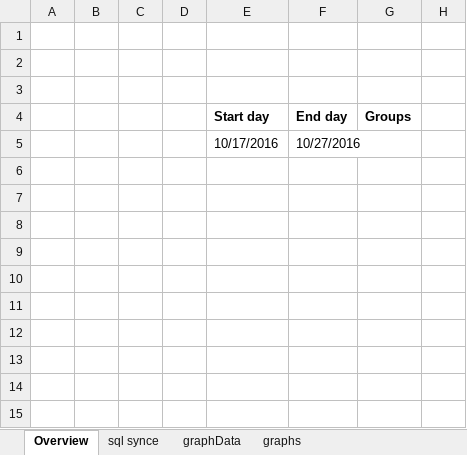
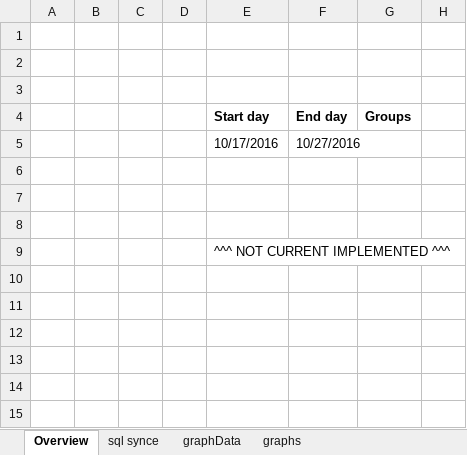
Before and after one commit to ichnaeagit/ichnaea, an Excel workbook: SQL connect.xlsm, sheet Overview, drawn as a sheet; only a part is shown; values as stored, in another font and other column widths than the file's, no borders; charts and pictures not drawn; the diff names each change by its address in the sheet, - before the commit and + after, or states it on an @@ line.

```diff
--- a/SQL connect.xlsm (sheet Overview)
+++ b/SQL connect.xlsm (sheet Overview)
-E9 (Start day): (empty)
+E9 (Start day): ^^^ NOT CURRENT IMPLEMENTED ^^^
```
Also changed, not shown: sheet graphData, sheet sql synce, charts or pictures.
